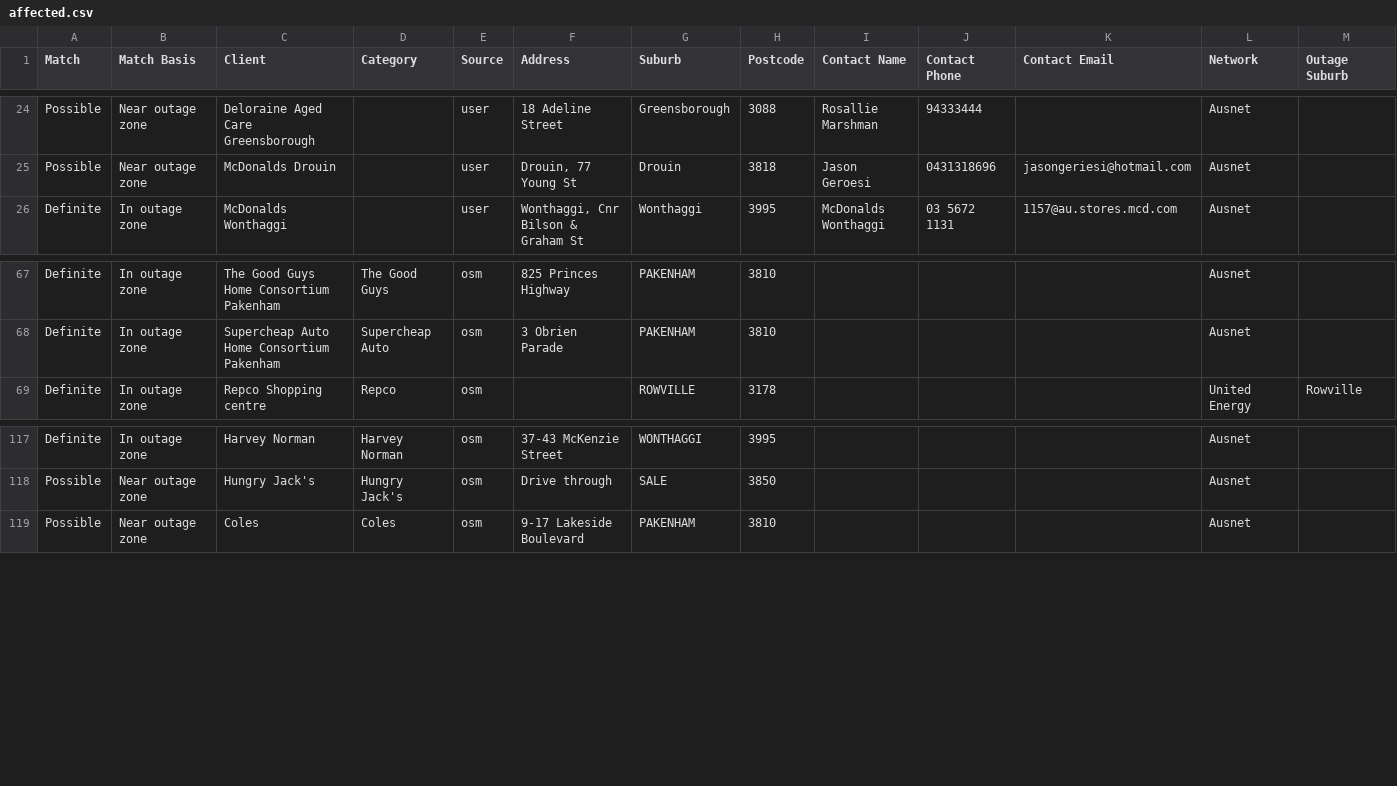
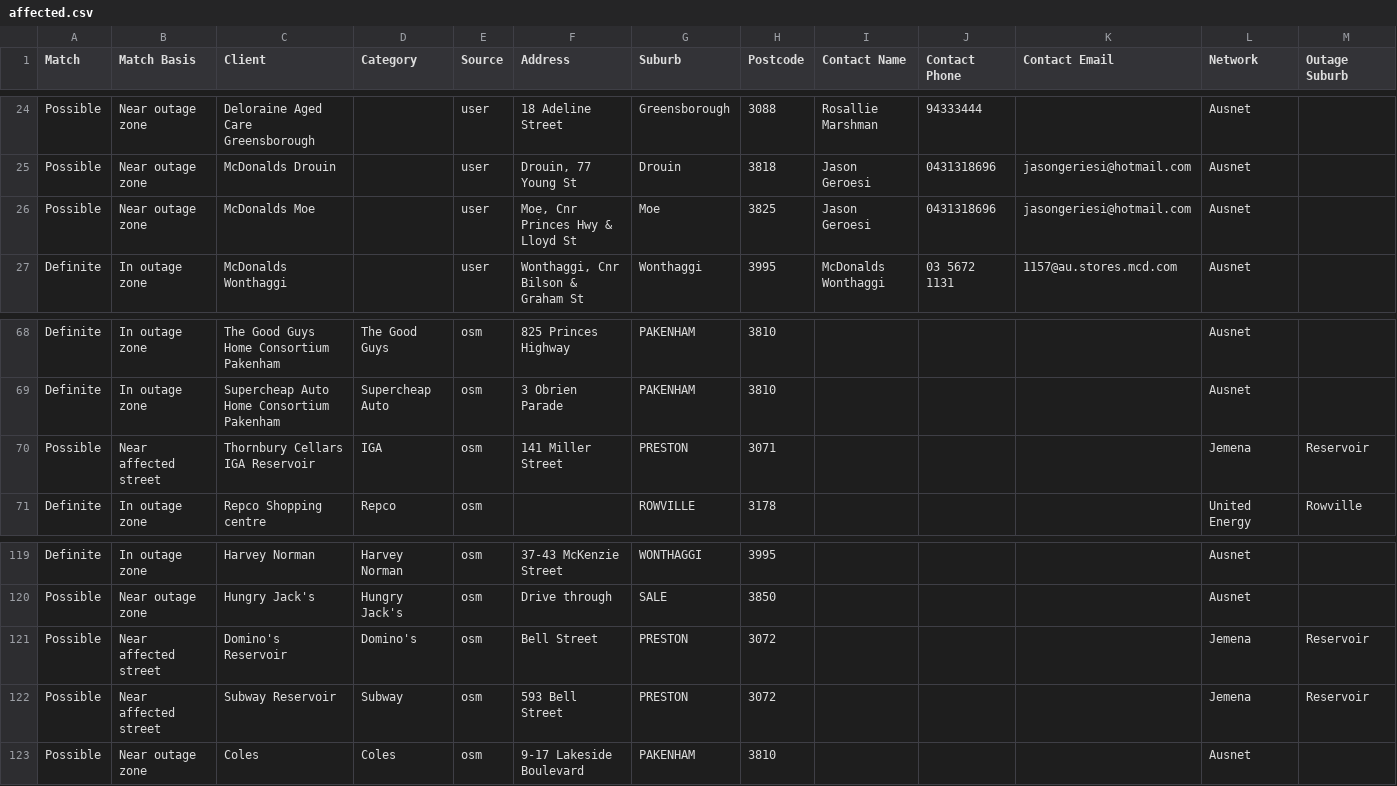
Before and after one commit to Nexus-Energy393/jemena-outages, a CSV file: docs/affected.csv, drawn as a sheet; only a part is shown, gaps mark what is left out; rows hold the shown columns only; the diff names each change by its address in the sheet, - before the commit and + after, or states it on an @@ line.

```diff
--- a/docs/affected.csv
+++ b/docs/affected.csv
+row 26: Possible | Near outage zone | McDonalds Moe |  | user | Moe, Cnr Princes Hwy & Lloyd St | Moe | 3825 | Jason Geroesi | 0431318696 | jasongeriesi@hotmail.com | Ausnet
+row 70: Possible | Near affected street | Thornbury Cellars IGA Reservoir | IGA | osm | 141 Miller Street | PRESTON | 3071 |  |  |  | Jemena | Reservoir
+row 121: Possible | Near affected street | Domino's Reservoir | Domino's | osm | Bell Street | PRESTON | 3072 |  |  |  | Jemena | Reservoir
+row 122: Possible | Near affected street | Subway Reservoir | Subway | osm | 593 Bell Street | PRESTON | 3072 |  |  |  | Jemena | Reservoir
```
Also changed, not shown: 4 other files.
